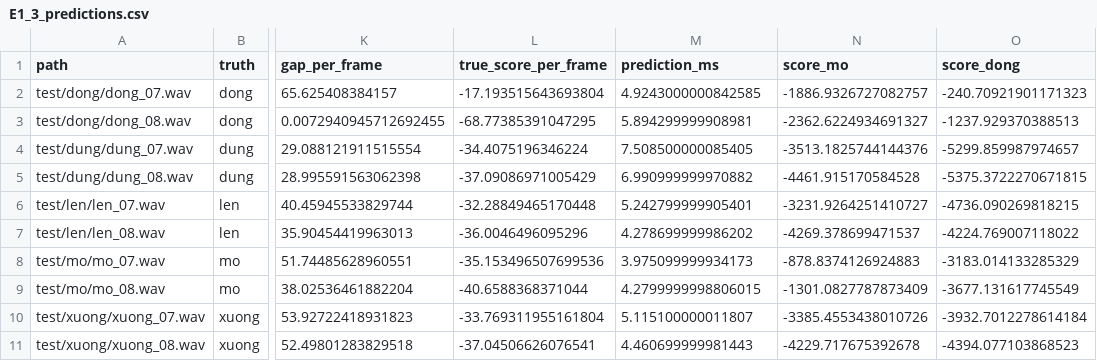
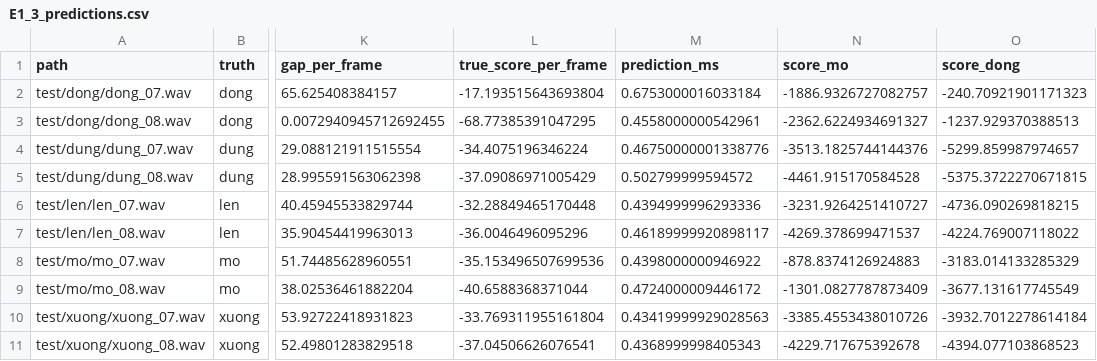
Before and after one commit to Hming6789/Lab-3, a CSV file: Lab03/results/experiment_tables/E1_3_predictions.csv, drawn as a sheet; only a part is shown, gaps mark what is left out; the diff names each change by its address in the sheet, - before the commit and + after, or states it on an @@ line.

```diff
--- a/Lab03/results/experiment_tables/E1_3_predictions.csv
+++ b/Lab03/results/experiment_tables/E1_3_predictions.csv
-M2 (prediction_ms): 4.9243000000842585
+M2 (prediction_ms): 0.6753000016033184
-M3 (prediction_ms): 5.894299999908981
+M3 (prediction_ms): 0.4558000000542961
-M4 (prediction_ms): 7.508500000085405
+M4 (prediction_ms): 0.46750000001338776
-M5 (prediction_ms): 6.990999999970882
+M5 (prediction_ms): 0.502799999594572
-M6 (prediction_ms): 5.242799999905401
+M6 (prediction_ms): 0.4394999996293336
-M7 (prediction_ms): 4.278699999986202
+M7 (prediction_ms): 0.46189999920898117
-M8 (prediction_ms): 3.975099999934173
+M8 (prediction_ms): 0.4398000000946922
-M9 (prediction_ms): 4.2799999998806015
+M9 (prediction_ms): 0.4724000009446172
-M10 (prediction_ms): 5.115100000011807
+M10 (prediction_ms): 0.43419999929028563
-M11 (prediction_ms): 4.460699999981443
+M11 (prediction_ms): 0.4368999998405343
```
Also changed, not shown: Lab03/results/experiment_tables/E1_7_predictions.csv, Lab03/results/experiment_tables/E2_13_predictions.csv, 35 other files.
